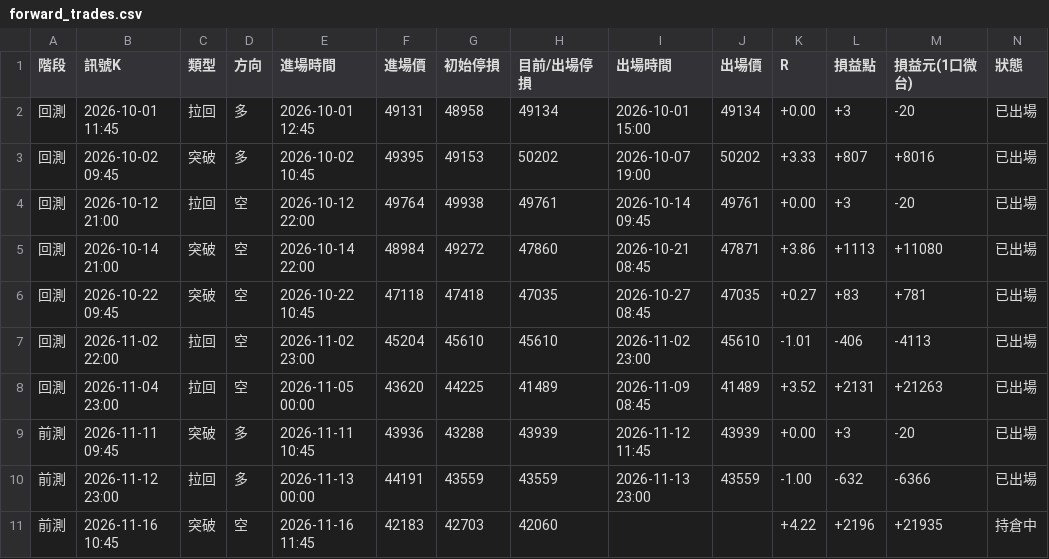
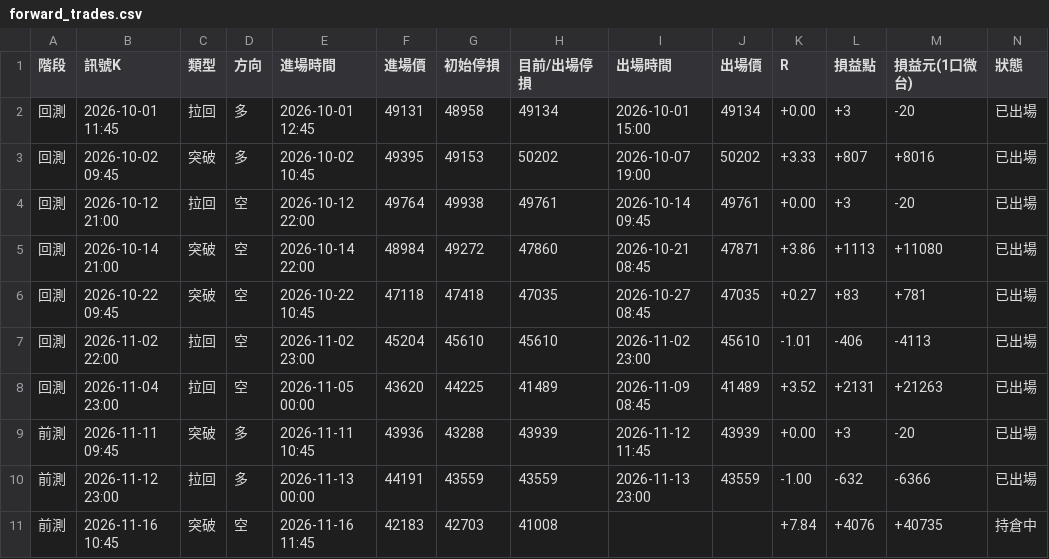
Before and after one commit to asinkk/txo-dashboard, a CSV file: history/forward_trades.csv, drawn as a sheet.

```diff
--- a/history/forward_trades.csv
+++ b/history/forward_trades.csv
@@ -10,2 +10,2 @@
 前測,2026-11-12 23:00,拉回,多,2026-11-13 00:00,44191,43559,43559,2026-11-13 23:00,43559,-1.00,-632,-6366,已出場
-前測,2026-11-16 10:45,突破,空,2026-11-16 11:45,42183,42703,42060,,,+4.22,+2196,+21935,持倉中
+前測,2026-11-16 10:45,突破,空,2026-11-16 11:45,42183,42703,41008,,,+7.84,+4076,+40735,持倉中
```
Also changed, not shown: history/twii_60min.csv, history/tx_daily.csv, 6 other files.
